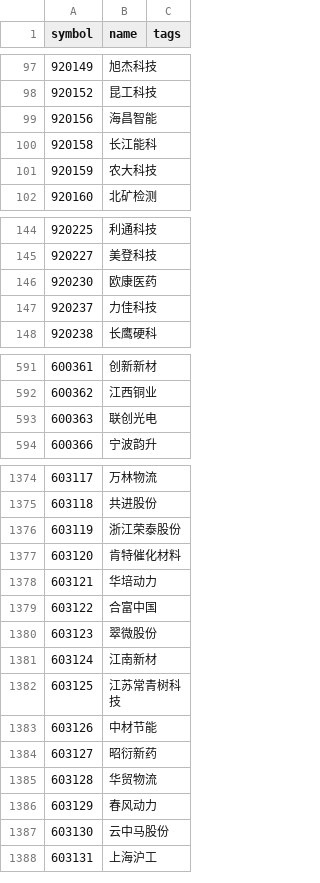
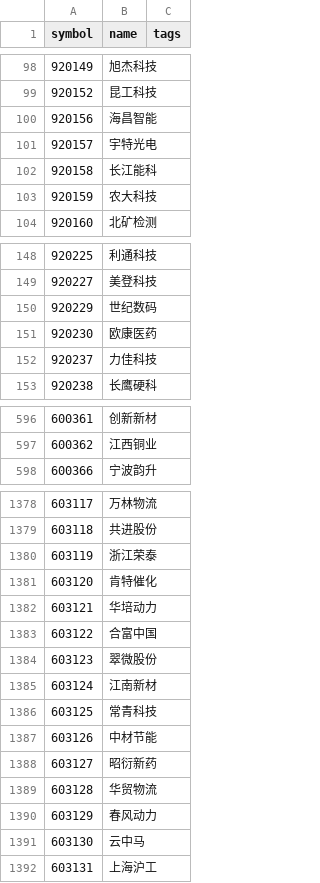
Before and after one commit to codegaoj/ZXHY, a CSV file: data/watchlist_all_a_ex_300_688.csv, drawn as a sheet; only a part is shown, gaps mark what is left out; the diff covers the shown part only.

```diff
--- a/data/watchlist_all_a_ex_300_688.csv
+++ b/data/watchlist_all_a_ex_300_688.csv
@@ -99,2 +100,3 @@
 920156,海昌智能,
+920157,宇特光电,
 920158,长江能科,
@@ -145,2 +149,3 @@
 920227,美登科技,
+920229,世纪数码,
 920230,欧康医药,
@@ -592,3 +597,2 @@
 600362,江西铜业,
-600363,联创光电,
 600366,宁波韵升,
@@ -1375,4 +1379,4 @@
 603118,共进股份,
-603119,浙江荣泰股份,
-603120,肯特催化材料,
+603119,浙江荣泰,
+603120,肯特催化,
 603121,华培动力,
@@ -1381,3 +1385,3 @@
 603124,江南新材,
-603125,江苏常青树科技,
+603125,常青科技,
 603126,中材节能,
@@ -1386,3 +1390,3 @@
 603129,春风动力,
-603130,云中马股份,
+603130,云中马,
 603131,上海沪工,
```
Also changed, not shown: 6 added rows, 4 removed rows and 58 edited cells elsewhere in this file, data/a_spot_latest.csv, data/compass_active_market_value.csv, 13 other files.
